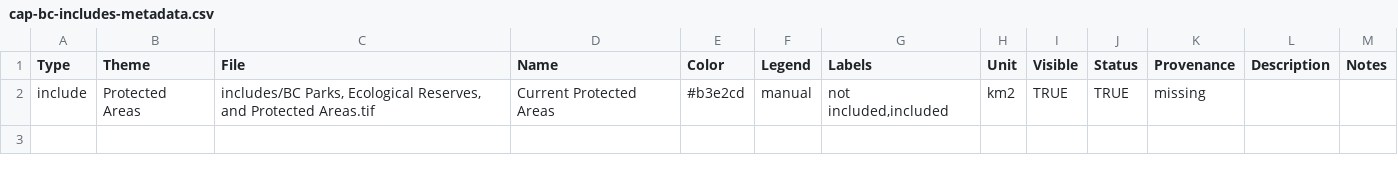
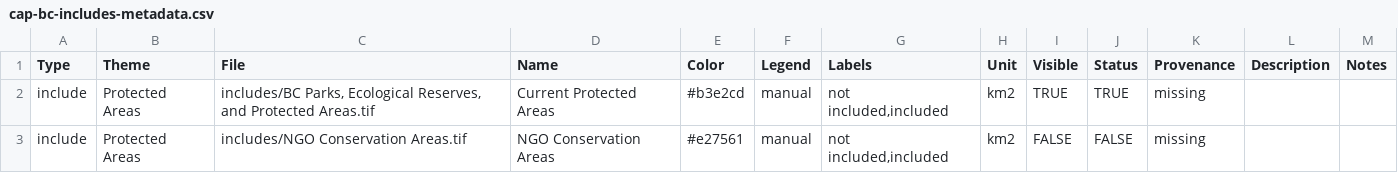
Before and after one commit to csl-unbc/CAP-BC-Webtool, a CSV file: inst/extdata/data/cap-bc-metadata/cap-bc-includes-metadata.csv, drawn as a sheet; the diff names each change by its address in the sheet, - before the commit and + after, or states it on an @@ line.

Commit message:
Added NGO Conservation Areas

```diff
--- a/inst/extdata/data/cap-bc-metadata/cap-bc-includes-metadata.csv
+++ b/inst/extdata/data/cap-bc-metadata/cap-bc-includes-metadata.csv
+row 3: include | Protected Areas | includes/NGO Conservation Areas.tif | NGO Conservation Areas | #e27561 | manual | not included,included | km2 | FALSE | FALSE | missing
```
Also changed, not shown: 1 other file.
